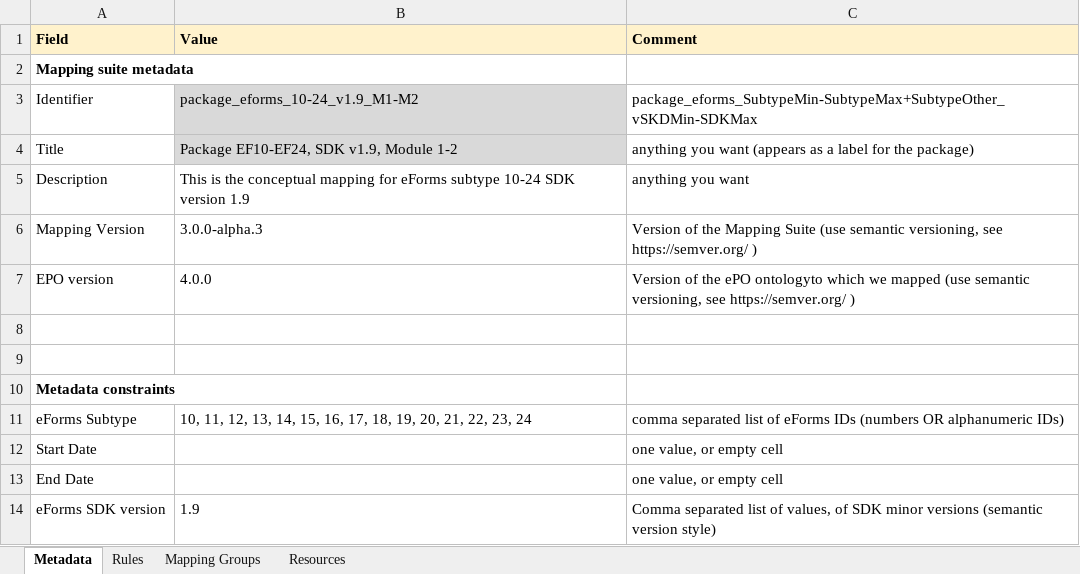
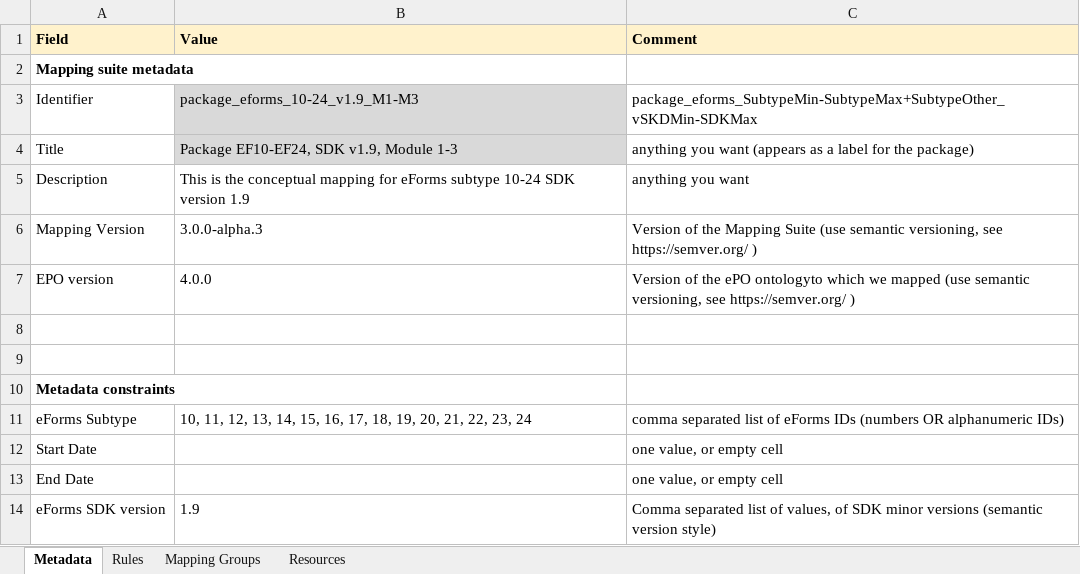
Before and after one commit to meaningfy-ws/eforms-mapping-artefacts, an Excel workbook: src/transformation/conceptual_mappings.xlsx, sheet Metadata, drawn as a sheet; values as stored, in another font and other column widths than the file's, no borders; charts and pictures not drawn; the diff names each change by its address in the sheet, - before the commit and + after, or states it on an @@ line.

Commit message:
Sync CM for Modules 1-3

```diff
--- a/src/transformation/conceptual_mappings.xlsx (sheet Metadata)
+++ b/src/transformation/conceptual_mappings.xlsx (sheet Metadata)
-B3 (Value): package_eforms_10-24_v1.9_M1-M2
+B3 (Value): package_eforms_10-24_v1.9_M1-M3
-B4 (Value): Package EF10-EF24, SDK v1.9, Module 1-2
+B4 (Value): Package EF10-EF24, SDK v1.9, Module 1-3
```
Also changed, not shown: sheet Rules.
